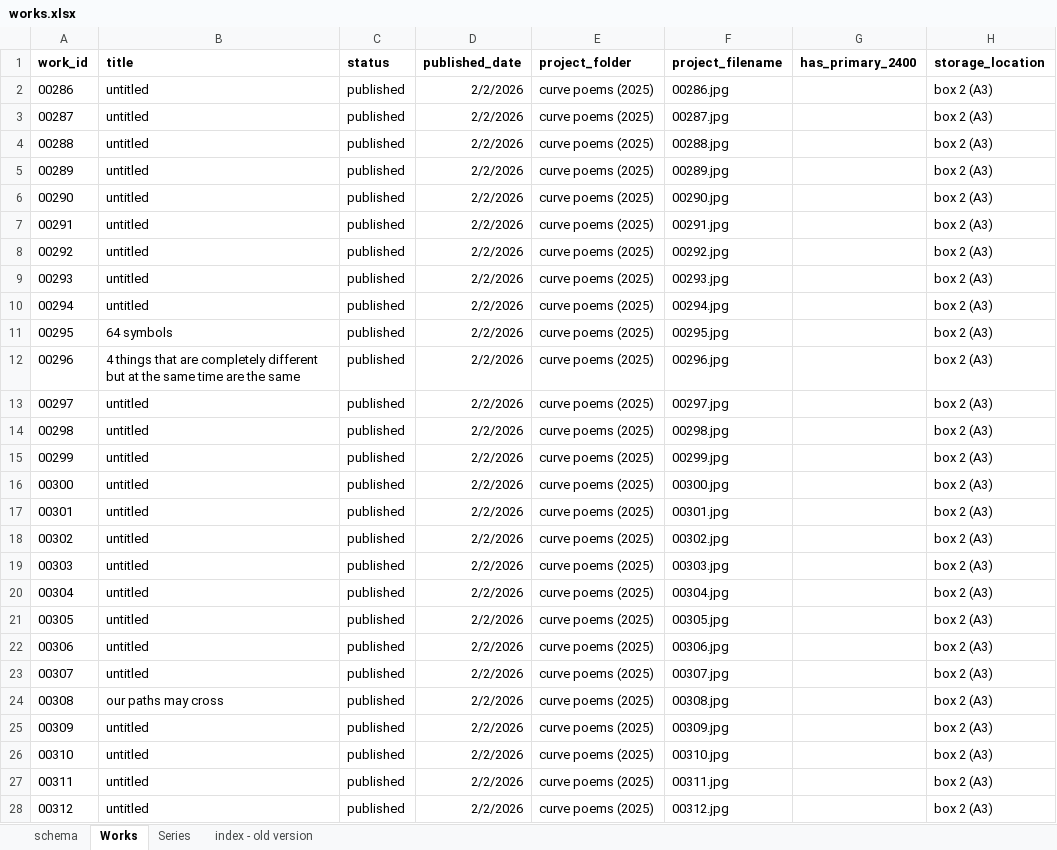
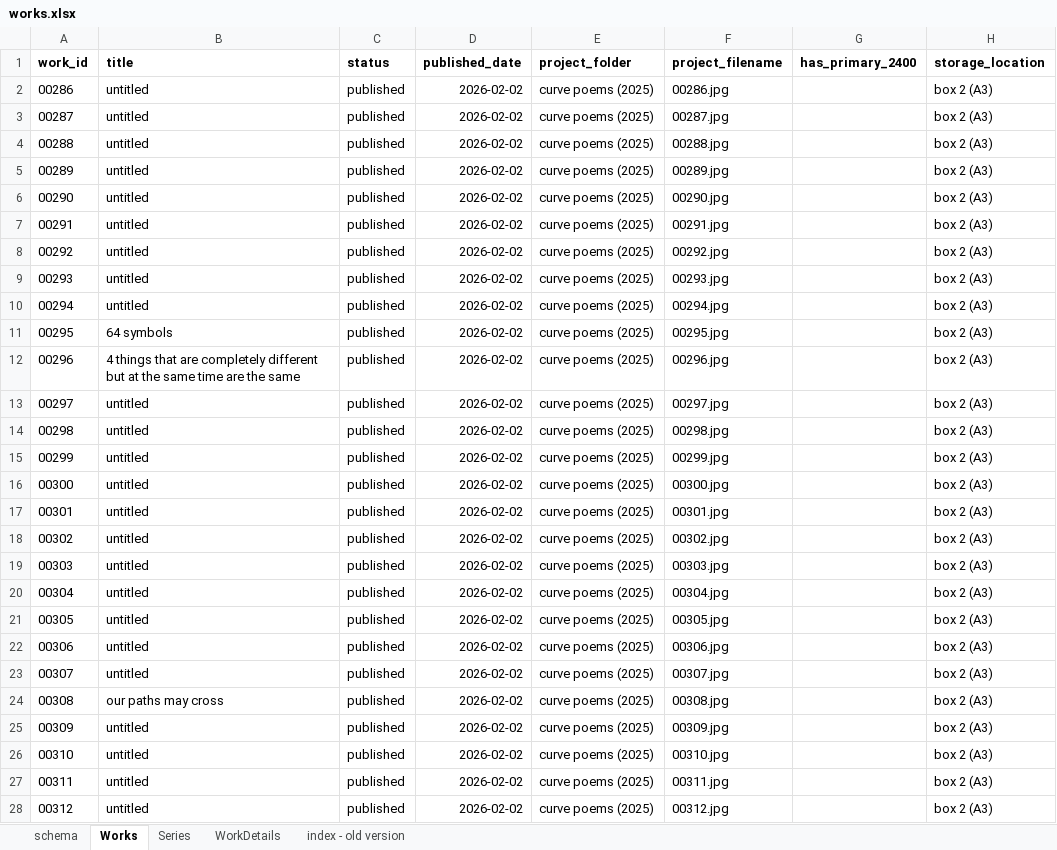
Before and after one commit to dotlineform/dotlineform-site, an Excel workbook: data/works.xlsx, sheet Works, drawn as a sheet; only a part is shown; values as stored, in another font and other column widths than the file's, no borders; the diff covers the shown part only; the diff names each change by its address in the sheet, - before the commit and + after, or states it on an @@ line.

```diff
--- a/data/works.xlsx (sheet Works)
+++ b/data/works.xlsx (sheet Works)
+sheet tab: WorkDetails
-D2:D28 (published_date): 2/2/2026
+D2:D28 (published_date): 2026-02-02
```
Also changed, not shown: 81 edited cells elsewhere in this sheet, sheet schema, sheet Series, 2 other files.
